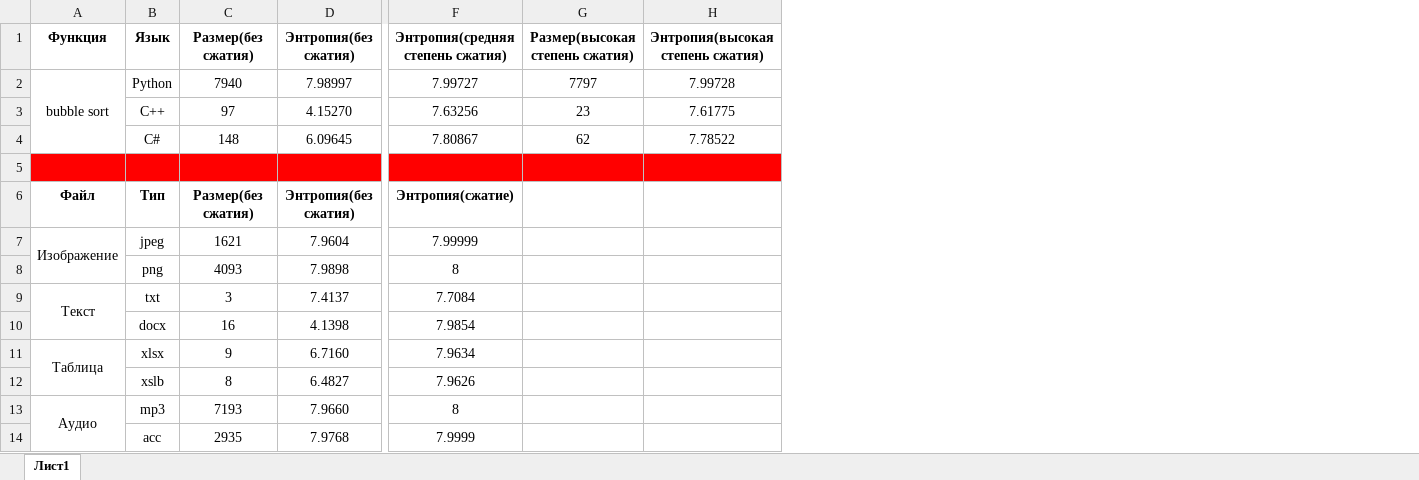
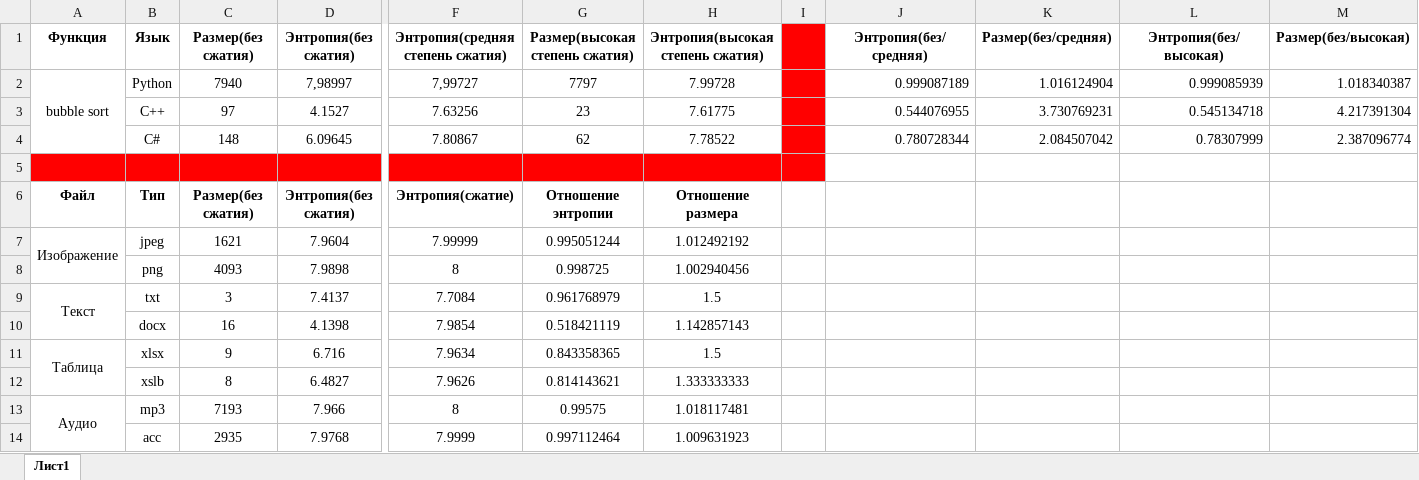
Before and after one commit to NebovarenkovStepan/Reverse_Engineering_TKI_341, an Excel workbook: Task-1/Табличка энтропий.xlsx, sheet Лист1, drawn as a sheet; only a part is shown, gaps mark what is left out; values as stored, in another font and other column widths than the file's, no borders; the diff names each change by its address in the sheet, - before the commit and + after, or states it on an @@ line.

Commit message:
Таблица

```diff
--- a/Task-1/Табличка энтропий.xlsx (sheet Лист1)
+++ b/Task-1/Табличка энтропий.xlsx (sheet Лист1)
+column I, empty
+column J (Энтропия(без/средняя)), rows 2-4: 0.999087189 | 0.544076955 | 0.780728344
+column K (Размер(без/средняя)), rows 2-4: 1.016124904 | 3.730769231 | 2.084507042
+column L (Энтропия(без/высокая)), rows 2-4: 0.999085939 | 0.545134718 | 0.78307999
+column M (Размер(без/высокая)), rows 2-4: 1.018340387 | 4.217391304 | 2.387096774
-D2 (Энтропия(без сжатия)): 7.98997
+D2 (Энтропия(без сжатия)): 7,98997
-F2 (Энтропия(средняя степень сжатия)): 7.99727
+F2 (Энтропия(средняя степень сжатия)): 7,99727
-D3 (Энтропия(без сжатия)): 4.15270
+D3 (Энтропия(без сжатия)): 4.1527
-G6 (Размер(высокая степень сжатия)): (empty)
+G6 (Размер(высокая степень сжатия)): Отношение энтропии
-H6 (Энтропия(высокая степень сжатия)): (empty)
+H6 (Энтропия(высокая степень сжатия)): Отношение размера
-G7 (Размер(высокая степень сжатия)): (empty)
+G7 (Размер(высокая степень сжатия)): 0.995051244
-H7 (Энтропия(высокая степень сжатия)): (empty)
+H7 (Энтропия(высокая степень сжатия)): 1.012492192
-G8 (Размер(высокая степень сжатия)): (empty)
+G8 (Размер(высокая степень сжатия)): 0.998725
-H8 (Энтропия(высокая степень сжатия)): (empty)
+H8 (Энтропия(высокая степень сжатия)): 1.002940456
-G9 (Размер(высокая степень сжатия)): (empty)
+G9 (Размер(высокая степень сжатия)): 0.961768979
-H9 (Энтропия(высокая степень сжатия)): (empty)
+H9 (Энтропия(высокая степень сжатия)): 1.5
-G10 (Размер(высокая степень сжатия)): (empty)
+G10 (Размер(высокая степень сжатия)): 0.518421119
-H10 (Энтропия(высокая степень сжатия)): (empty)
+H10 (Энтропия(высокая степень сжатия)): 1.142857143
-D11 (Энтропия(без сжатия)): 6.7160
+D11 (Энтропия(без сжатия)): 6.716
-G11 (Размер(высокая степень сжатия)): (empty)
+G11 (Размер(высокая степень сжатия)): 0.843358365
-H11 (Энтропия(высокая степень сжатия)): (empty)
+H11 (Энтропия(высокая степень сжатия)): 1.5
-G12 (Размер(высокая степень сжатия)): (empty)
+G12 (Размер(высокая степень сжатия)): 0.814143621
-H12 (Энтропия(высокая степень сжатия)): (empty)
+H12 (Энтропия(высокая степень сжатия)): 1.333333333
-D13 (Энтропия(без сжатия)): 7.9660
+D13 (Энтропия(без сжатия)): 7.966
-G13 (Размер(высокая степень сжатия)): (empty)
+G13 (Размер(высокая степень сжатия)): 0.99575
-H13 (Энтропия(высокая степень сжатия)): (empty)
+H13 (Энтропия(высокая степень сжатия)): 1.018117481
-G14 (Размер(высокая степень сжатия)): (empty)
+G14 (Размер(высокая степень сжатия)): 0.997112464
-H14 (Энтропия(высокая степень сжатия)): (empty)
+H14 (Энтропия(высокая степень сжатия)): 1.009631923
```
